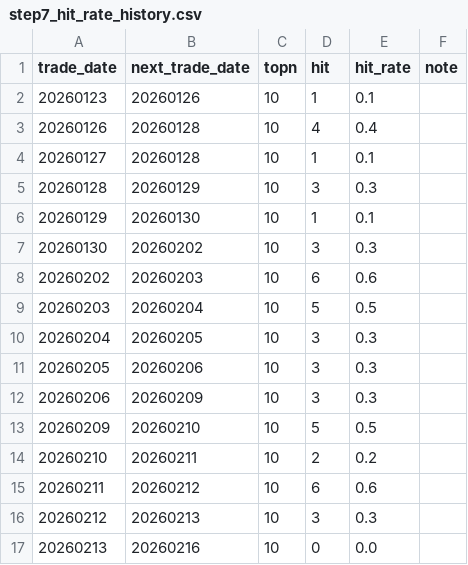
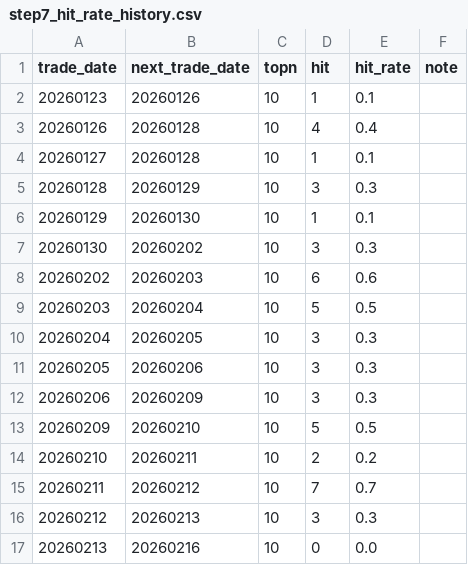
Before and after one commit to njedu2023-prog/a-top10, a CSV file: outputs/learning/step7_hit_rate_history.csv, drawn as a sheet.

```diff
--- a/outputs/learning/step7_hit_rate_history.csv
+++ b/outputs/learning/step7_hit_rate_history.csv
@@ -14,3 +14,3 @@
 20260210,20260211,10,2,0.2,
-20260211,20260212,10,6,0.6,
+20260211,20260212,10,7,0.7,
 20260212,20260213,10,3,0.3,
```
Also changed, not shown: outputs/learning/feature_history.csv, outputs/learning/step4_theme.csv, 10 other files.
